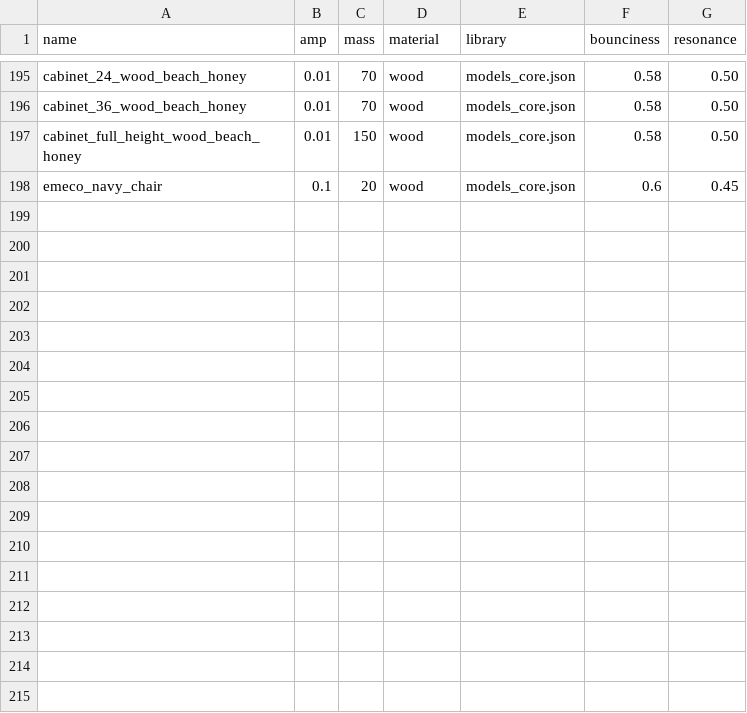
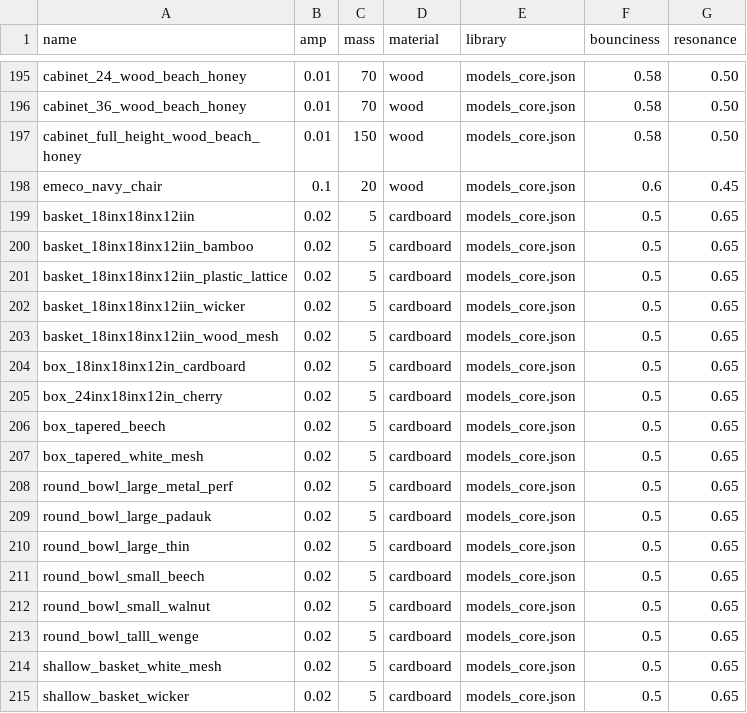
Before and after one commit to threedworld-mit/tdw, a CSV file: Python/tdw/py_impact/objects.csv, drawn as a sheet; only a part is shown, gaps mark what is left out; the diff names each change by its address in the sheet, - before the commit and + after, or states it on an @@ line.

```diff
--- a/Python/tdw/py_impact/objects.csv
+++ b/Python/tdw/py_impact/objects.csv
+row 199: basket_18inx18inx12iin | 0.02 | 5 | cardboard | models_core.json | 0.5 | 0.65
+row 200: basket_18inx18inx12iin_bamboo | 0.02 | 5 | cardboard | models_core.json | 0.5 | 0.65
+row 201: basket_18inx18inx12iin_plastic_lattice | 0.02 | 5 | cardboard | models_core.json | 0.5 | 0.65
+row 202: basket_18inx18inx12iin_wicker | 0.02 | 5 | cardboard | models_core.json | 0.5 | 0.65
+row 203: basket_18inx18inx12iin_wood_mesh | 0.02 | 5 | cardboard | models_core.json | 0.5 | 0.65
+row 204: box_18inx18inx12in_cardboard | 0.02 | 5 | cardboard | models_core.json | 0.5 | 0.65
+row 205: box_24inx18inx12in_cherry | 0.02 | 5 | cardboard | models_core.json | 0.5 | 0.65
+row 206: box_tapered_beech | 0.02 | 5 | cardboard | models_core.json | 0.5 | 0.65
+row 207: box_tapered_white_mesh | 0.02 | 5 | cardboard | models_core.json | 0.5 | 0.65
+row 208: round_bowl_large_metal_perf | 0.02 | 5 | cardboard | models_core.json | 0.5 | 0.65
+row 209: round_bowl_large_padauk | 0.02 | 5 | cardboard | models_core.json | 0.5 | 0.65
+row 210: round_bowl_large_thin | 0.02 | 5 | cardboard | models_core.json | 0.5 | 0.65
+row 211: round_bowl_small_beech | 0.02 | 5 | cardboard | models_core.json | 0.5 | 0.65
+row 212: round_bowl_small_walnut | 0.02 | 5 | cardboard | models_core.json | 0.5 | 0.65
+row 213: round_bowl_talll_wenge | 0.02 | 5 | cardboard | models_core.json | 0.5 | 0.65
+row 214: shallow_basket_white_mesh | 0.02 | 5 | cardboard | models_core.json | 0.5 | 0.65
+row 215: shallow_basket_wicker | 0.02 | 5 | cardboard | models_core.json | 0.5 | 0.65
```
Also changed, not shown: 1 other file.
